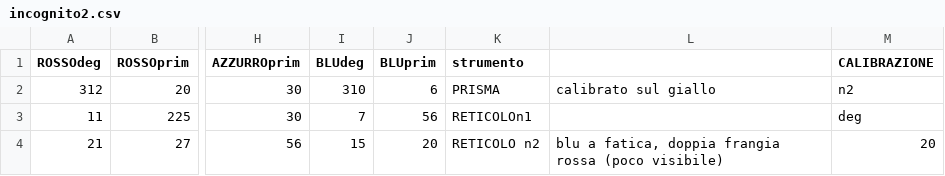
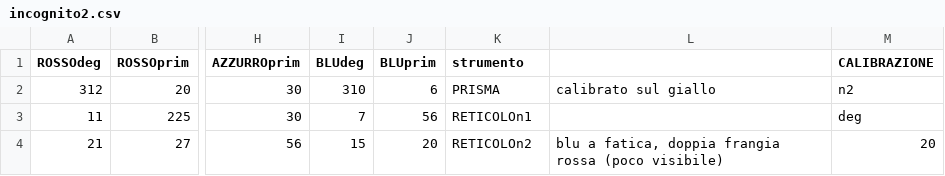
Before and after one commit to CarminatiGiovanni/LaboratorioFisica2, a CSV file: 20240523spettrometria/data/incognito2.csv, drawn as a sheet; only a part is shown, gaps mark what is left out; the diff names each change by its address in the sheet, - before the commit and + after, or states it on an @@ line.

Commit message:
imported data

```diff
--- a/20240523spettrometria/data/incognito2.csv
+++ b/20240523spettrometria/data/incognito2.csv
-K4 (strumento): RETICOLO n2
+K4 (strumento): RETICOLOn2
```
Also changed, not shown: 1 other file.
